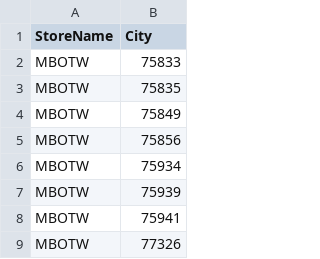
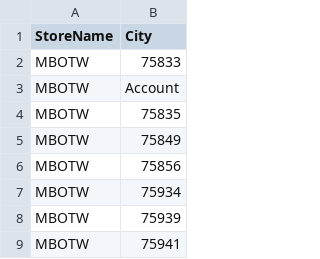
Before and after one commit to rohit404404/PublicRepo, a CSV file: Stores/StoreMapping.csv, drawn as a sheet; only a part is shown; the shorter side is filled out with more unchanged rows; the diff names each change by its address in the sheet, - before the commit and + after, or states it on an @@ line.

Commit message:
Update StoreMapping.csv

```diff
--- a/Stores/StoreMapping.csv
+++ b/Stores/StoreMapping.csv
+row 3: MBOTW | Account
```
